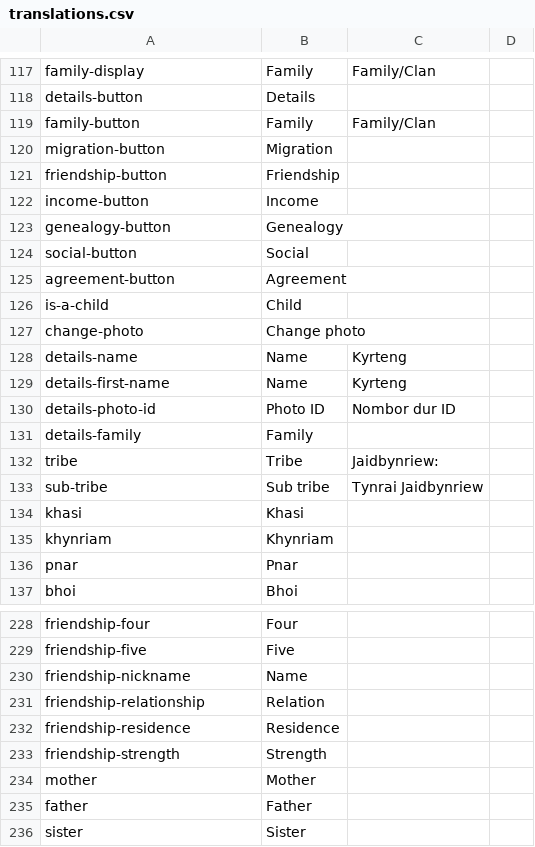
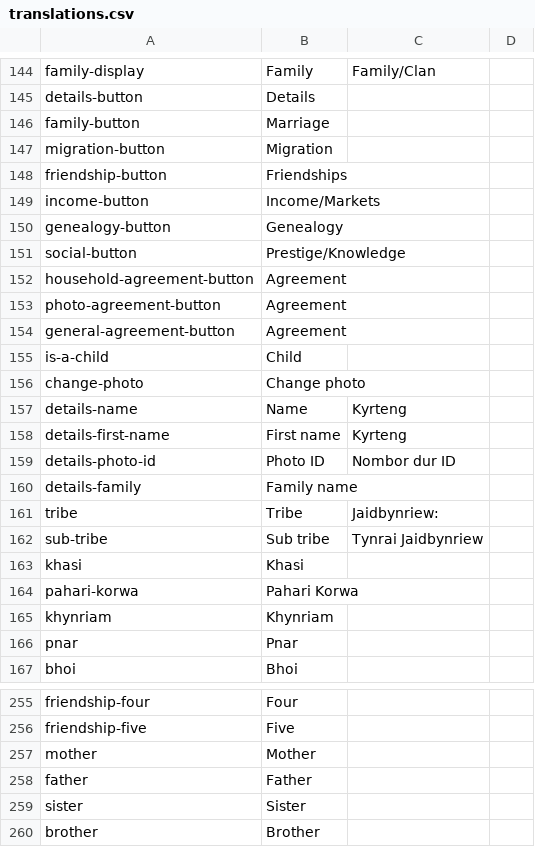
Before and after one commit to nebogeo/symbai, a CSV file: android/assets/translations.csv, drawn as a sheet; only a part is shown, gaps mark what is left out; the shorter side is filled out with more unchanged rows; the diff covers the shown part only.

```diff
--- a/android/assets/translations.csv
+++ b/android/assets/translations.csv
@@ -119 +146 @@
-"family-button"," Family","Family/Clan",,
+family-button, "Marriage"
@@ -121,2 +148,2 @@
-"friendship-button","Friendship",,,
-"income-button"," Income"," ",,
+friendship-button, "Friendships"
+income-button, "Income/Markets", ""
@@ -124,2 +151,4 @@
-"social-button"," Social"," ",,
-"agreement-button"," Agreement"," ",,
+social-button, "Prestige/Knowledge", ""
+household-agreement-button, "Agreement", ""
+photo-agreement-button, "Agreement", ""
+general-agreement-button, "Agreement", ""
@@ -129 +158 @@
-"details-first-name","Name","Kyrteng",,
+details-first-name, "First name", "Kyrteng"
@@ -131 +160 @@
-"details-family"," Family"," ",,
+details-family, "Family name", ""
@@ -134,0 +164 @@
+pahari-korwa, "Pahari Korwa"
@@ -230,4 +256,0 @@
-"friendship-nickname","Name",,,
-"friendship-relationship"," Relation"," ",,
-"friendship-residence"," Residence"," ",,
-"friendship-strength"," Strength"," ",,
```
Also changed, not shown: 45 added rows, 5 removed rows, 1 moved row and 15 edited cells elsewhere in this file, translations.csv, 6 other files.
